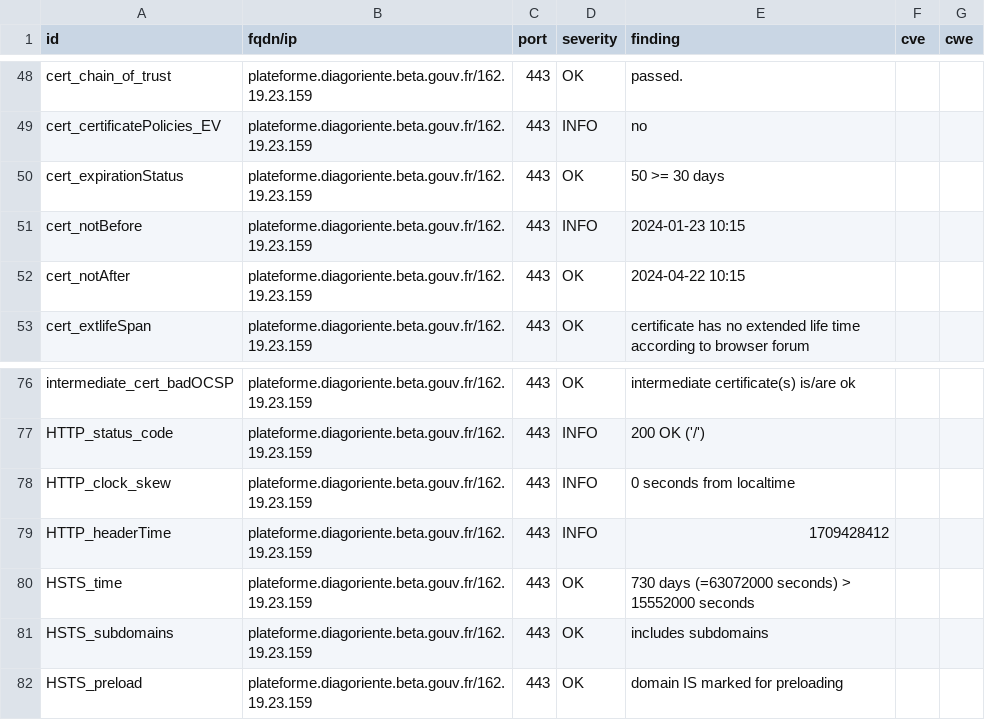
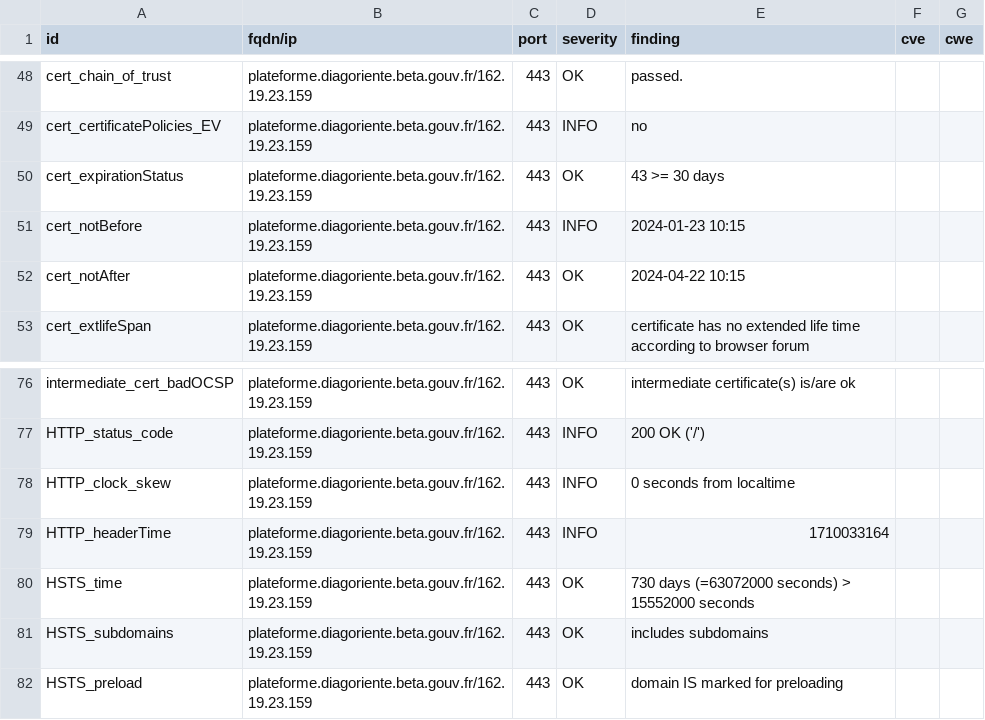
Before and after one commit to Diagoriente/dashlord, a CSV file: results/aHR0cHM6Ly9wbGF0ZWZvcm1lLmRpYWdvcmllbnRlLmJldGEuZ291di5mcg==/testssl.csv, drawn as a sheet; only a part is shown, gaps mark what is left out.

```diff
--- a/results/aHR0cHM6Ly9wbGF0ZWZvcm1lLmRpYWdvcmllbnRlLmJldGEuZ291di5mcg==/testssl.csv
+++ b/results/aHR0cHM6Ly9wbGF0ZWZvcm1lLmRpYWdvcmllbnRlLmJldGEuZ291di5mcg==/testssl.csv
@@ -49,3 +49,3 @@
 "cert_certificatePolicies_EV","plateforme.diagoriente.beta.gouv.fr/162.19.23.159","443","INFO","no","",""
-"cert_expirationStatus","plateforme.diagoriente.beta.gouv.fr/162.19.23.159","443","OK","50 >= 30 days","",""
+"cert_expirationStatus","plateforme.diagoriente.beta.gouv.fr/162.19.23.159","443","OK","43 >= 30 days","",""
 "cert_notBefore","plateforme.diagoriente.beta.gouv.fr/162.19.23.159","443","INFO","2024-01-23 10:15","",""
@@ -78,3 +78,3 @@
 "HTTP_clock_skew","plateforme.diagoriente.beta.gouv.fr/162.19.23.159","443","INFO","0 seconds from localtime","",""
-"HTTP_headerTime","plateforme.diagoriente.beta.gouv.fr/162.19.23.159","443","INFO","1709428412","",""
+"HTTP_headerTime","plateforme.diagoriente.beta.gouv.fr/162.19.23.159","443","INFO","1710033164","",""
 "HSTS_time","plateforme.diagoriente.beta.gouv.fr/162.19.23.159","443","OK","730 days (=63072000 seconds) > 15552000 seconds","",""
```
Also changed, not shown: 13 other files.
